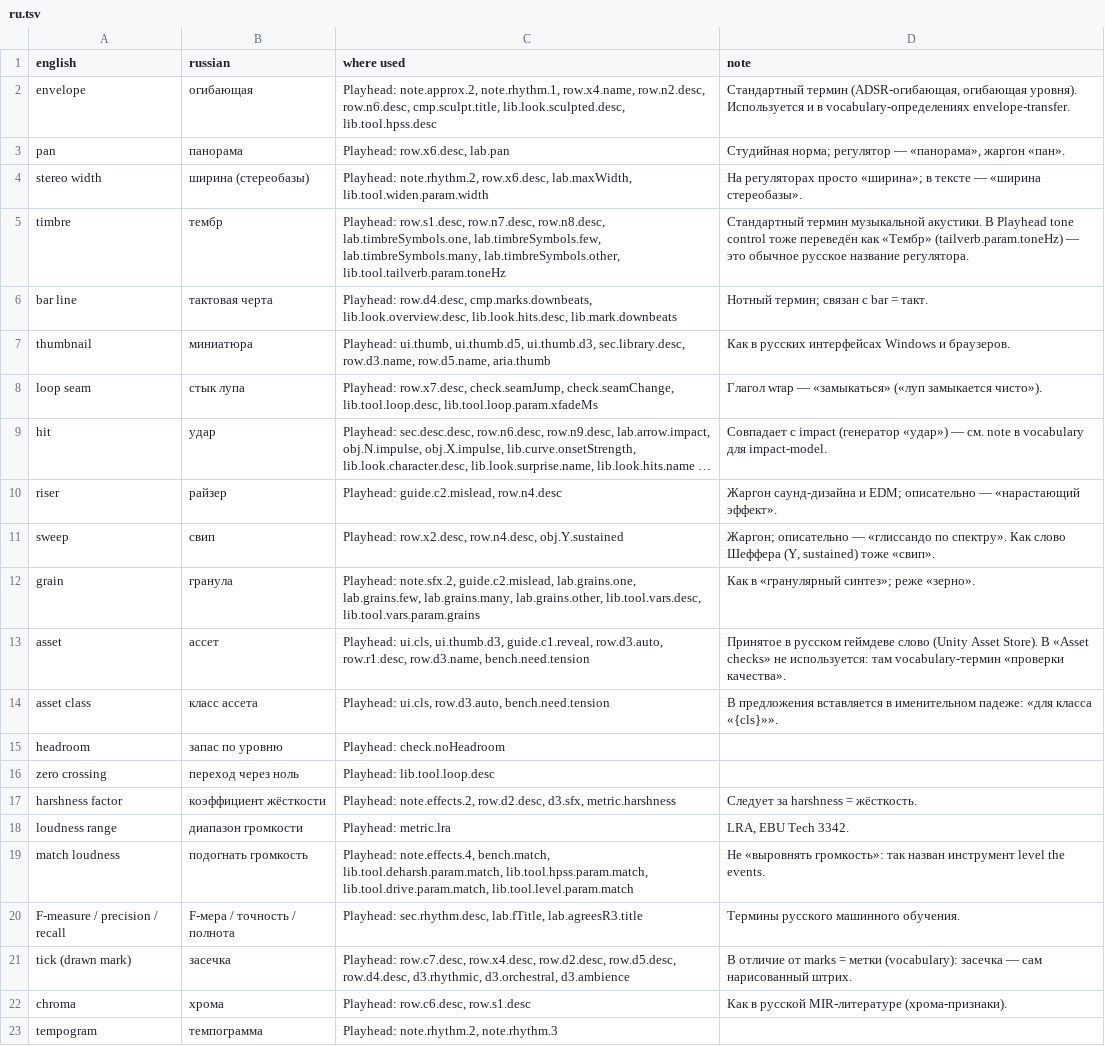
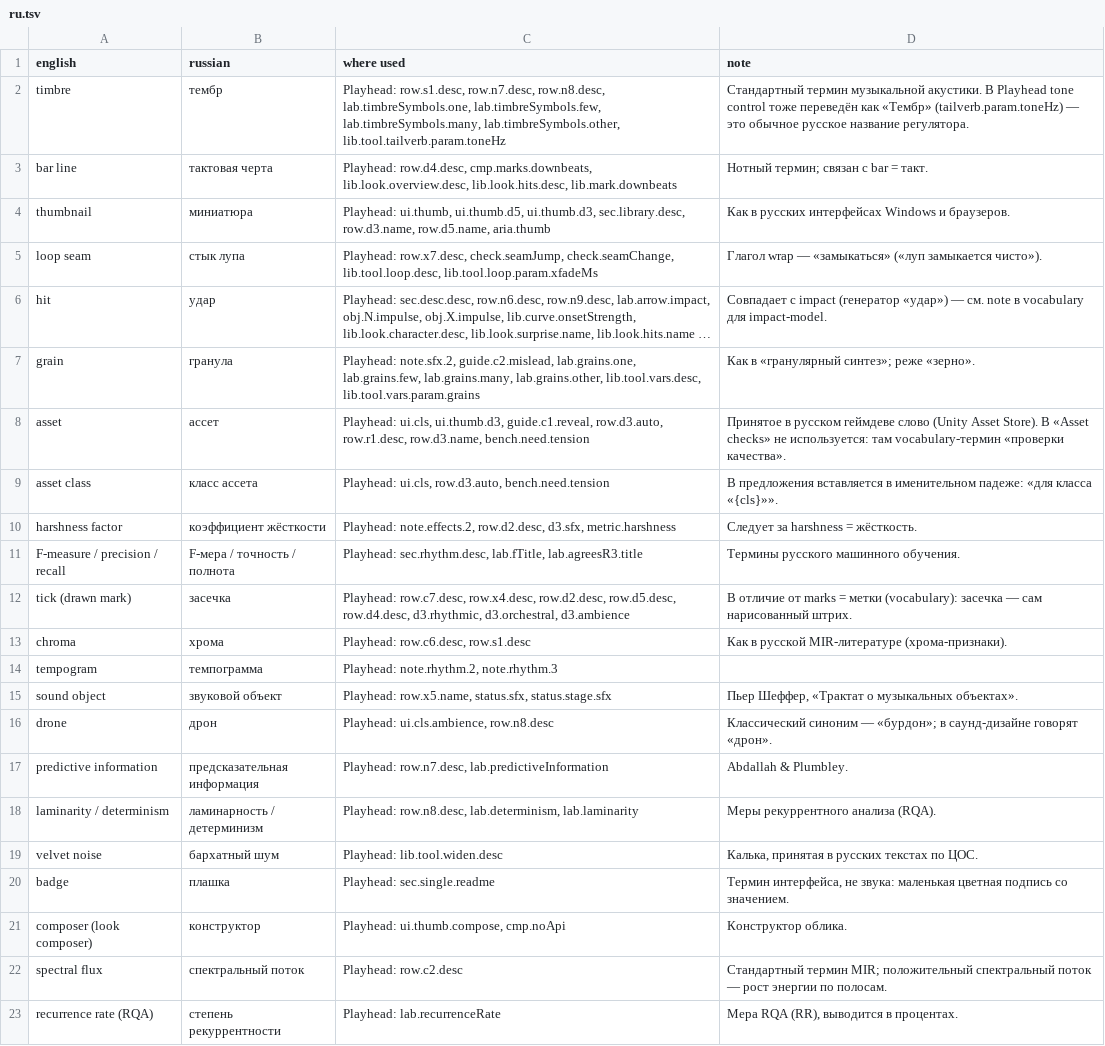
Before and after one commit to eigensoundlab/sound-vocabulary, a TSV file: proposals/ru.tsv, drawn as a sheet; only a part is shown; the shorter side is filled out with more unchanged rows.

```diff
--- a/proposals/ru.tsv
+++ b/proposals/ru.tsv
@@ -1,5 +1,2 @@
 english	russian	where used	note
-envelope	огибающая	Playhead: note.approx.2, note.rhythm.1, row.x4.name, row.n2.desc, row.n6.desc, cmp.sculpt.title, lib.look.sculpted.desc, lib.tool.hpss.desc	Стандартный термин (ADSR-огибающая, огибающая уровня). Используется и в vocabulary-определениях envelope-transfer.
-pan	панорама	Playhead: row.x6.desc, lab.pan	Студийная норма; регулятор — «панорама», жаргон «пан».
-stereo width	ширина (стереобазы)	Playhead: note.rhythm.2, row.x6.desc, lab.maxWidth, lib.tool.widen.param.width	На регуляторах просто «ширина»; в тексте — «ширина стереобазы».
 timbre	тембр	Playhead: row.s1.desc, row.n7.desc, row.n8.desc, lab.timbreSymbols.one, lab.timbreSymbols.few, lab.timbreSymbols.many, lab.timbreSymbols.other, lib.tool.tailverb.param.toneHz	Стандартный термин музыкальной акустики. В Playhead tone control тоже переведён как «Тембр» (tailverb.param.toneHz) — это обычное русское название регулятора.
@@ -9,4 +6,2 @@ loop seam	стык лупа	Playhead: row.x7.desc, check.seamJump, check.seamCha
 hit	удар	Playhead: sec.desc.desc, row.n6.desc, row.n9.desc, lab.arrow.impact, obj.N.impulse, obj.X.impulse, lib.curve.onsetStrength, lib.look.character.desc, lib.look.surprise.name, lib.look.hits.name …	Совпадает с impact (генератор «удар») — см. note в vocabulary для impact-model.
-riser	райзер	Playhead: guide.c2.mislead, row.n4.desc	Жаргон саунд-дизайна и EDM; описательно — «нарастающий эффект».
-sweep	свип	Playhead: row.x2.desc, row.n4.desc, obj.Y.sustained	Жаргон; описательно — «глиссандо по спектру». Как слово Шеффера (Y, sustained) тоже «свип».
 grain	гранула	Playhead: note.sfx.2, guide.c2.mislead, lab.grains.one, lab.grains.few, lab.grains.many, lab.grains.other, lib.tool.vars.desc, lib.tool.vars.param.grains	Как в «гранулярный синтез»; реже «зерно».
@@ -14,7 +9,3 @@ asset	ассет	Playhead: ui.cls, ui.thumb.d3, guide.c1.reveal, row.d3.auto, ro
 asset class	класс ассета	Playhead: ui.cls, row.d3.auto, bench.need.tension	В предложения вставляется в именительном падеже: «для класса «{cls}»».
-headroom	запас по уровню	Playhead: check.noHeadroom	
-zero crossing	переход через ноль	Playhead: lib.tool.loop.desc	
 harshness factor	коэффициент жёсткости	Playhead: note.effects.2, row.d2.desc, d3.sfx, metric.harshness	Следует за harshness = жёсткость.
-loudness range	диапазон громкости	Playhead: metric.lra	LRA, EBU Tech 3342.
-match loudness	подогнать громкость	Playhead: note.effects.4, bench.match, lib.tool.deharsh.param.match, lib.tool.hpss.param.match, lib.tool.drive.param.match, lib.tool.level.param.match	Не «выровнять громкость»: так назван инструмент level the events.
 F-measure / precision / recall	F-мера / точность / полнота	Playhead: sec.rhythm.desc, lab.fTitle, lab.agreesR3.title	Термины русского машинного обучения.
```
Also changed, not shown: proposals/cs.tsv, proposals/de.tsv, 24 other files.
